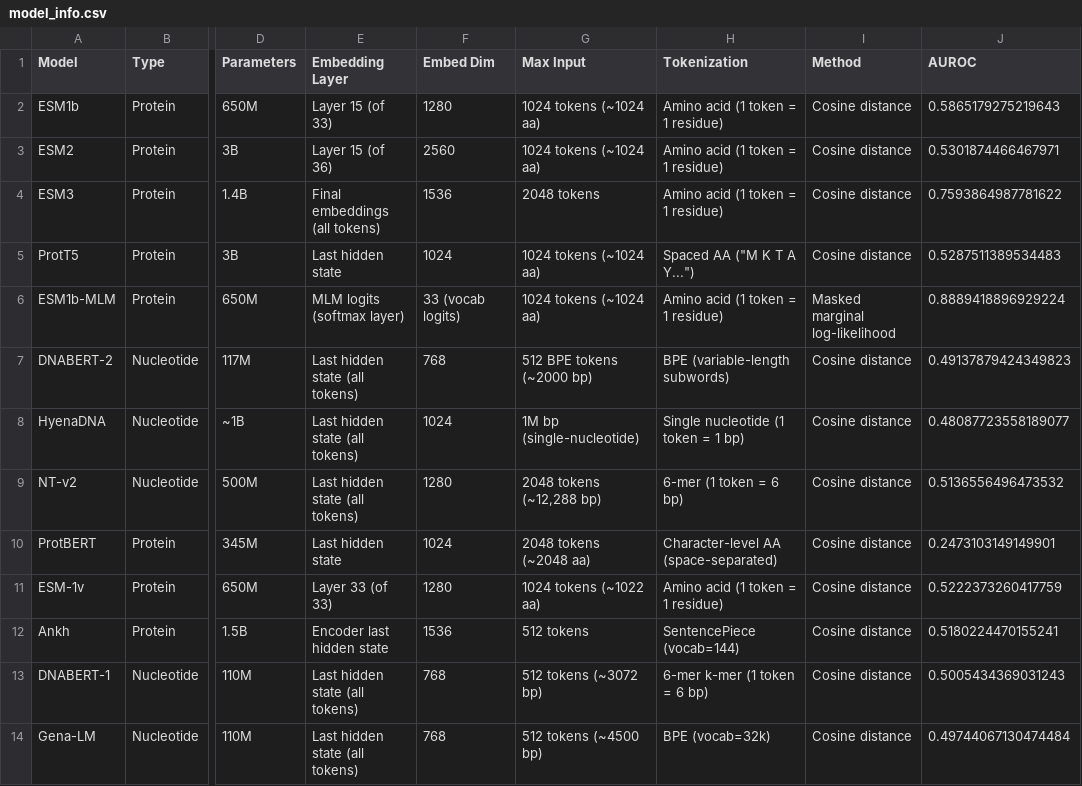
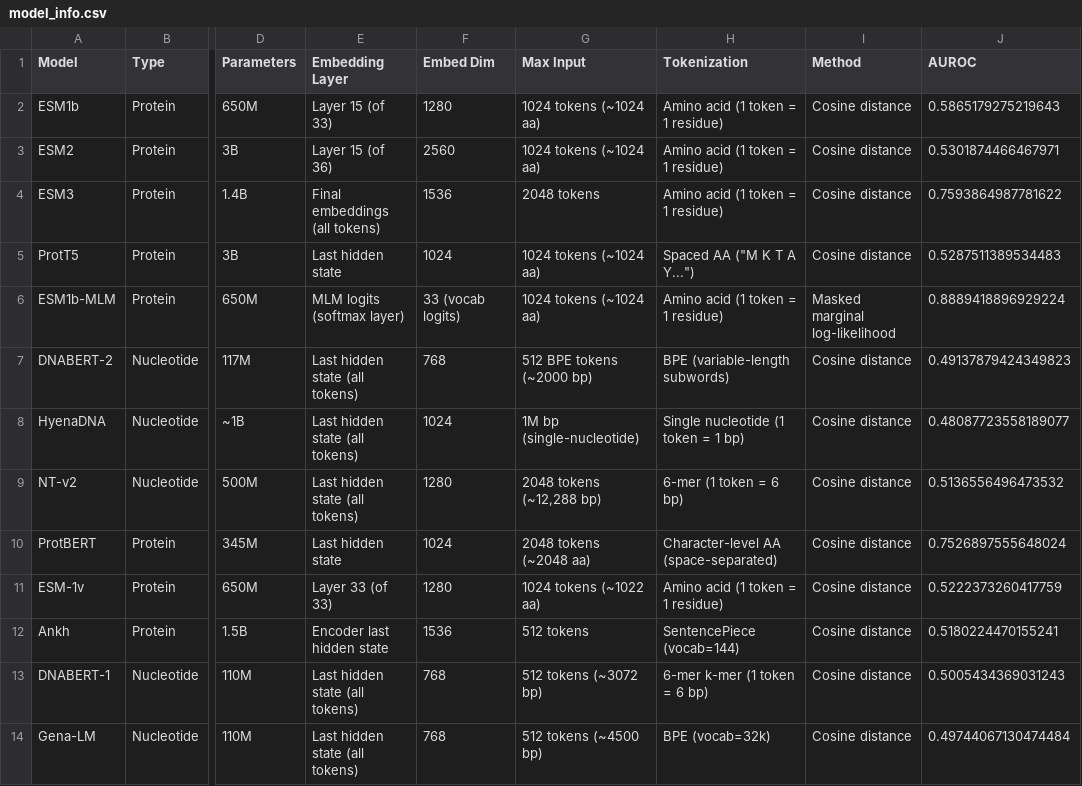
Before and after one commit to hiteshnagar2611/Bech_v2, a CSV file: figures/model_info.csv, drawn as a sheet; only a part is shown, gaps mark what is left out; the diff names each change by its address in the sheet, - before the commit and + after, or states it on an @@ line.

```diff
--- a/figures/model_info.csv
+++ b/figures/model_info.csv
-J10 (AUROC): 0.2473103149149901
+J10 (AUROC): 0.7526897555648024
```
Also changed, not shown: figures/benchmark_summary.csv, figures/per_gene_auroc.csv, 10 other files.
